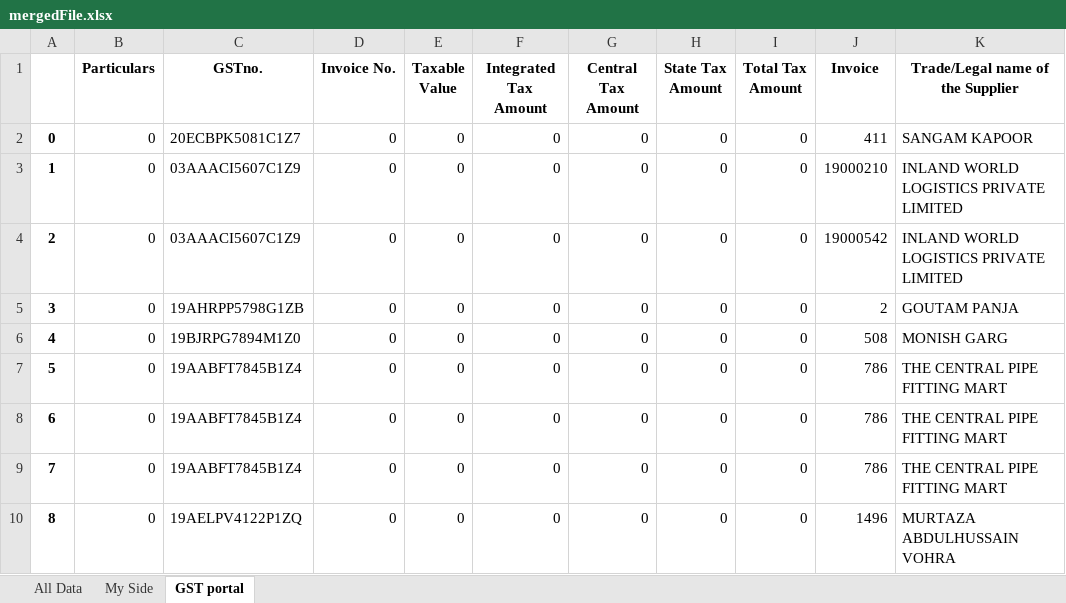
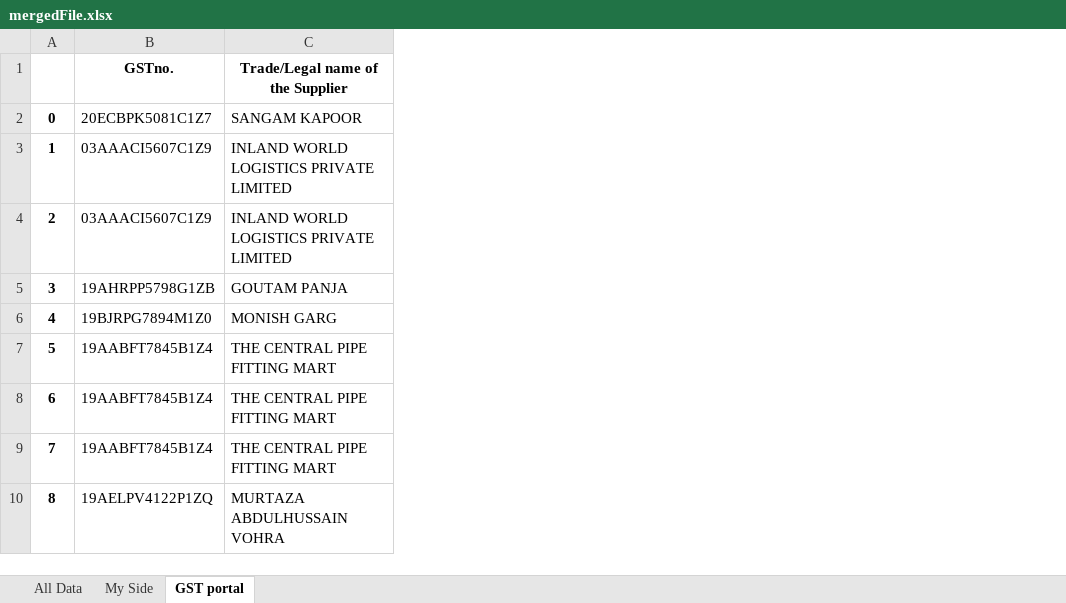
Before and after one commit to SarbajitNandy/GST-Match-Assistant, an Excel workbook: media/testSet2/mergedFile.xlsx, sheet GST portal, drawn as a sheet; only a part is shown; values as stored, in another font and other column widths than the file's, no borders; the diff names each change by its address in the sheet, - before the commit and + after, or states it on an @@ line.

```diff
--- a/media/testSet2/mergedFile.xlsx (sheet GST portal)
+++ b/media/testSet2/mergedFile.xlsx (sheet GST portal)
-column B (Particulars), rows 2-10: all 0
-column D (Invoice No.), rows 2-10: all 0
-column E (Taxable Value), rows 2-10: all 0
-column F (Integrated Tax Amount), rows 2-10: all 0
-column G (Central Tax Amount), rows 2-10: all 0
-column H (State Tax Amount), rows 2-10: all 0
-column I (Total Tax Amount), rows 2-10: all 0
-column J (Invoice), rows 2-10: 411 | 19000210 | 19000542 | 2 | 508 | 786 | 786 | 786 | 1496
```
Also changed, not shown: sheet My Side, media/testSet1/mergedFile.xlsx, 4 other files.
